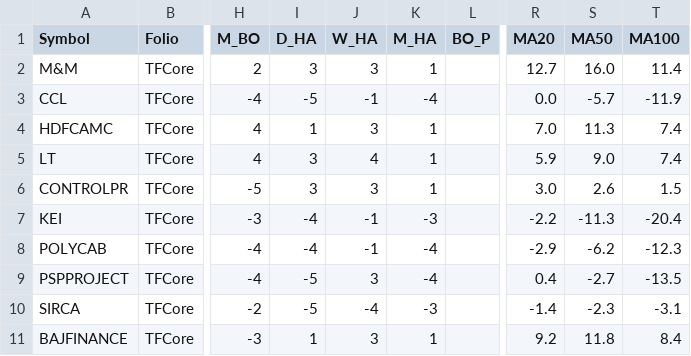
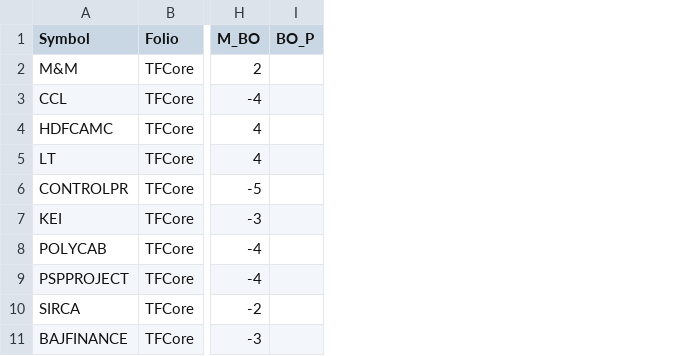
Before and after one commit to aypaninv/market-dashboard, a CSV file: tfcore_report.csv, drawn as a sheet; only a part is shown, gaps mark what is left out; the diff names each change by its address in the sheet, - before the commit and + after, or states it on an @@ line.

```diff
--- a/tfcore_report.csv
+++ b/tfcore_report.csv
-column I (D_HA), rows 2-11: 3 | -5 | 1 | 3 | 3 | -4 | -4 | -5 | -5 | 1
-column J (W_HA), rows 2-11: 3 | -1 | 3 | 4 | 3 | -1 | -1 | 3 | -4 | 3
-column K (M_HA), rows 2-11: 1 | -4 | 1 | 1 | 1 | -3 | -4 | -4 | -3 | 1
-column R (MA20), rows 2-11: 12.7 | 0.0 | 7.0 | 5.9 | 3.0 | -2.2 | -2.9 | 0.4 | -1.4 | 9.2
-column S (MA50), rows 2-11: 16.0 | -5.7 | 11.3 | 9.0 | 2.6 | -11.3 | -6.2 | -2.7 | -2.3 | 11.8
-column T (MA100), rows 2-11: 11.4 | -11.9 | 7.4 | 7.4 | 1.5 | -20.4 | -12.3 | -13.5 | -3.1 | 8.4
```
Also changed, not shown: indices_report.csv, portfolio_report.csv, 15 other files.
